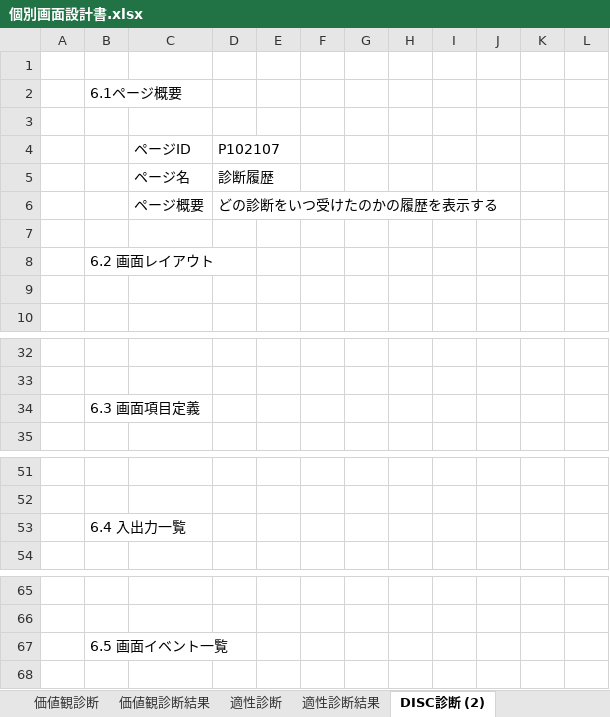
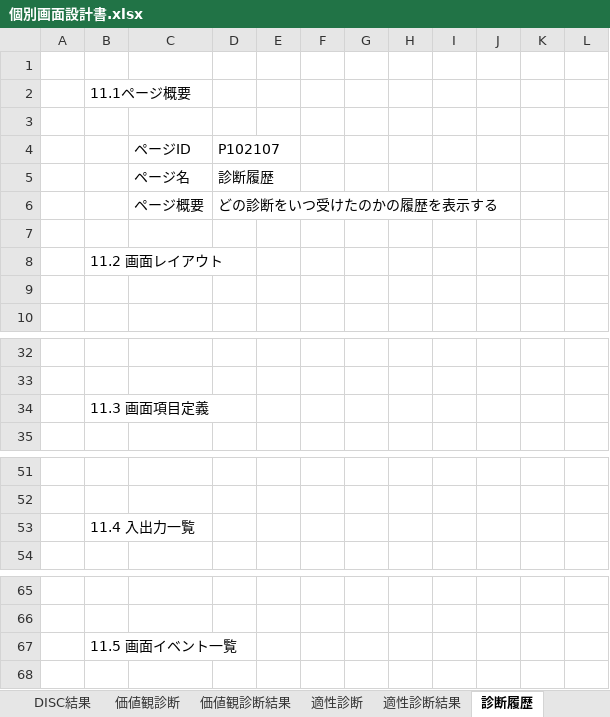
Before and after one commit to kusatai297-prog/DISC, an Excel workbook: 設計書/個別画面設計書.xlsx, sheet 診断履歴, drawn as a sheet; only a part is shown, gaps mark what is left out; values as stored, in another font and other column widths than the file's, no borders; charts and pictures not drawn; the diff covers the shown part only; the diff names each change by its address in the sheet, - before the commit and + after, or states it on an @@ line.

```diff
--- a/設計書/個別画面設計書.xlsx (sheet 診断履歴)
+++ b/設計書/個別画面設計書.xlsx (sheet 診断履歴)
-sheet tab: DISC診断 (2)
+sheet tab: 診断履歴
-B2: 6.1ページ概要
+B2: 11.1ページ概要
-B8: 6.2 画面レイアウト
+B8: 11.2 画面レイアウト
-B34: 6.3 画面項目定義
+B34: 11.3 画面項目定義
-B53: 6.4 入出力一覧
+B53: 11.4 入出力一覧
-B67: 6.5 画面イベント一覧
+B67: 11.5 画面イベント一覧
```
Also changed, not shown: 1 edited cell elsewhere in this sheet, sheet 適性診断結果, sheet ログアウト画面, charts or pictures, 14 other files.
